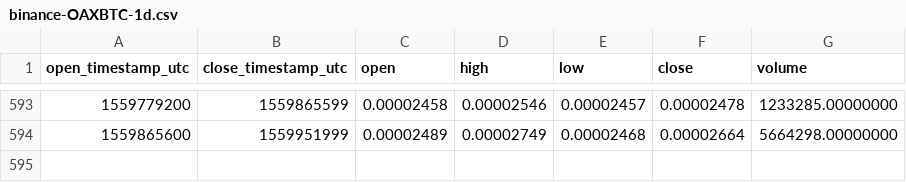
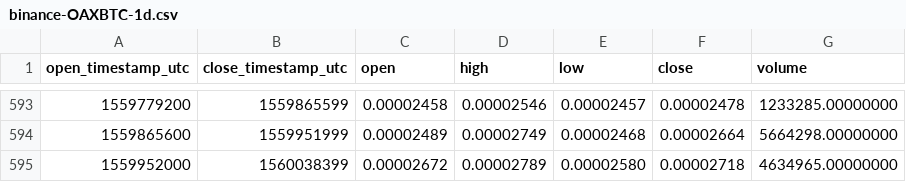
Before and after one commit to cryptobigbro/binance-OAXBTC, a CSV file: binance-OAXBTC-1d.csv, drawn as a sheet; only a part is shown, gaps mark what is left out; the diff names each change by its address in the sheet, - before the commit and + after, or states it on an @@ line.

Commit message:
Update OHLCV data.

```diff
--- a/binance-OAXBTC-1d.csv
+++ b/binance-OAXBTC-1d.csv
+row 595: 1559952000 | 1560038399 | 0.00002672 | 0.00002789 | 0.00002580 | 0.00002718 | 4634965.00000000
```
Also changed, not shown: 1 other file.
